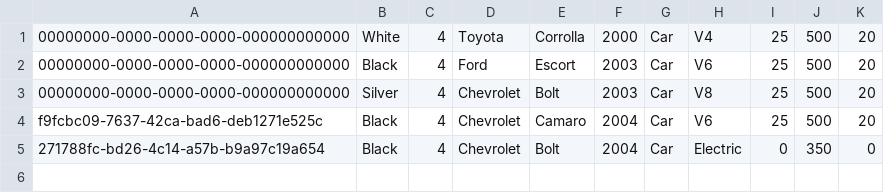
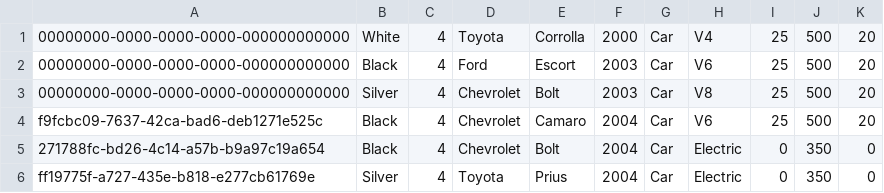
Before and after one commit to eldo88/vehicle-app, a CSV file: data/vehicle-data/cars-saved.csv, drawn as a sheet.

Commit message:
Added SaveVehicle impl for Suv and Truck repository classes

```diff
--- a/data/vehicle-data/cars-saved.csv
+++ b/data/vehicle-data/cars-saved.csv
@@ -5 +5,2 @@ f9fcbc09-7637-42ca-bad6-deb1271e525c,Black,4,Chevrolet,Camaro,2004,Car,V6,25,500
 271788fc-bd26-4c14-a57b-b9a97c19a654,Black,4,Chevrolet,Bolt,2004,Car,Electric,0,350,0,
+ff19775f-a727-435e-b818-e277cb61769e,Silver,4,Toyota,Prius,2004,Car,Electric,0,350,0,
```
Also changed, not shown: 5 other files.
